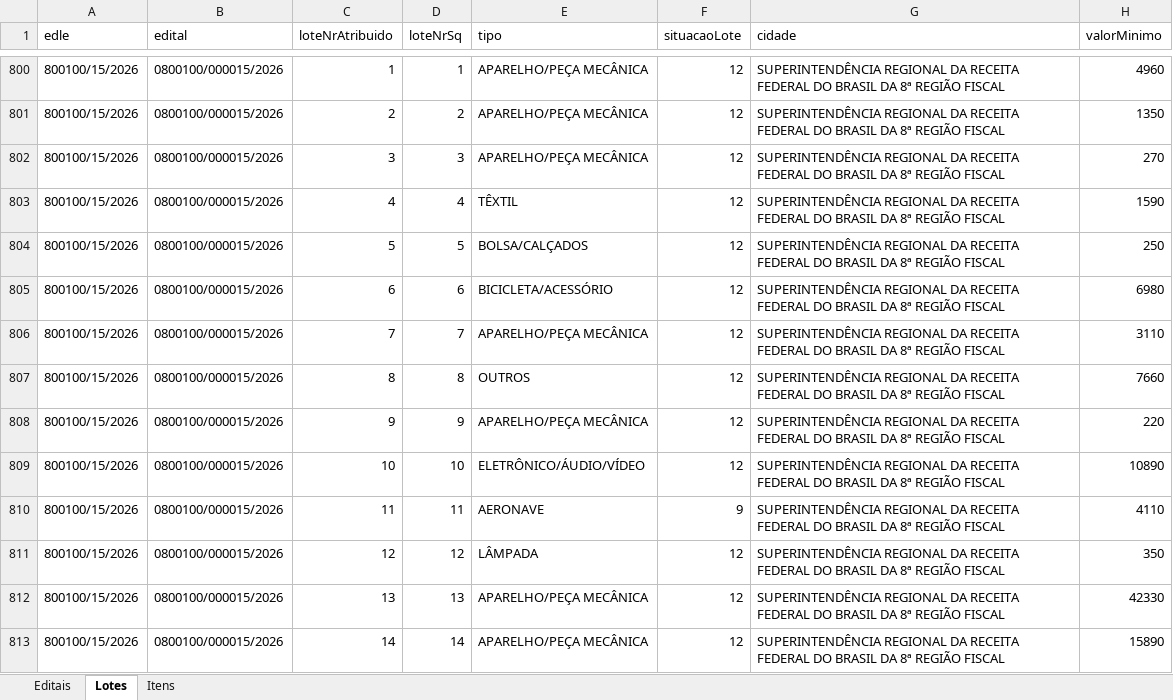
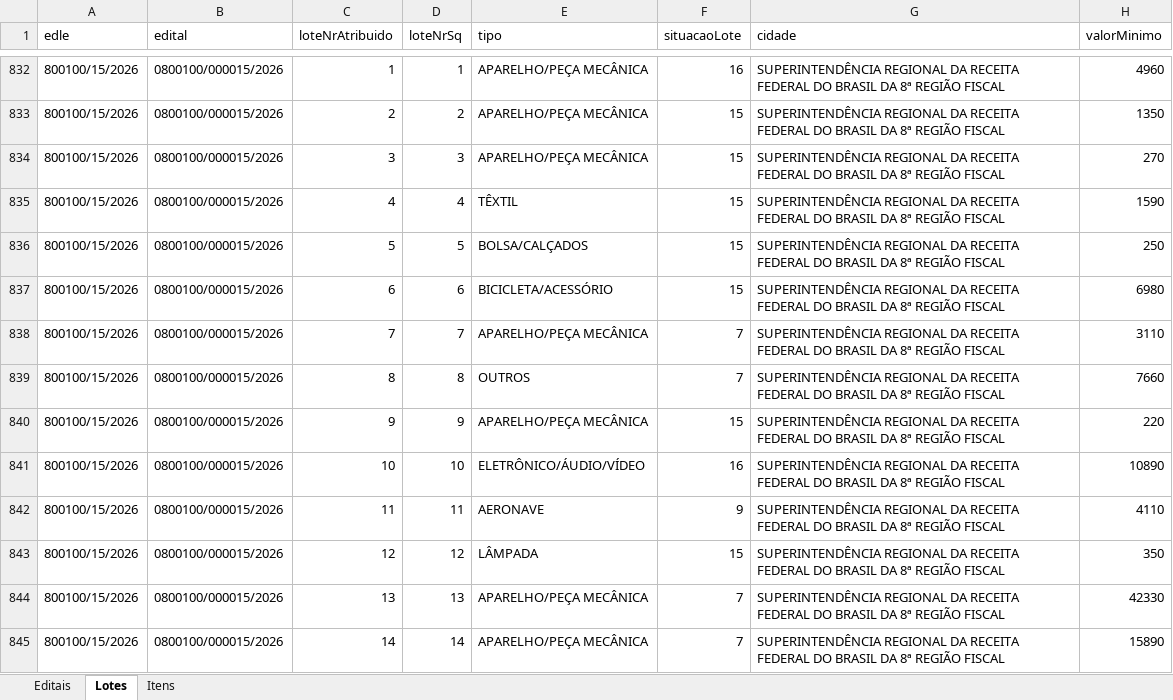
Before and after one commit to diashpedro/leiloes-receita-federal, an Excel workbook: leiloes_receita.xlsx, sheet Lotes, drawn as a sheet; only a part is shown, gaps mark what is left out; values as stored, in another font and other column widths than the file's, no borders; addresses are those after the commit; the diff covers the shown part only; the diff names each change by its address in the sheet, - before the commit and + after, or states it on an @@ line.

```diff
--- a/leiloes_receita.xlsx (sheet Lotes)
+++ b/leiloes_receita.xlsx (sheet Lotes)
-F832 (situacaoLote): 12
+F832 (situacaoLote): 16
-F833:F837 (situacaoLote): 12
+F833:F837 (situacaoLote): 15
-F838:F839 (situacaoLote): 12
+F838:F839 (situacaoLote): 7
-F840 (situacaoLote): 12
+F840 (situacaoLote): 15
-F841 (situacaoLote): 12
+F841 (situacaoLote): 16
-F843 (situacaoLote): 12
+F843 (situacaoLote): 15
-F844:F845 (situacaoLote): 12
+F844:F845 (situacaoLote): 7
```
Also changed, not shown: 32 added rows and 280 edited cells elsewhere in this sheet, sheet Itens, sheet Editais, 14 other files.
